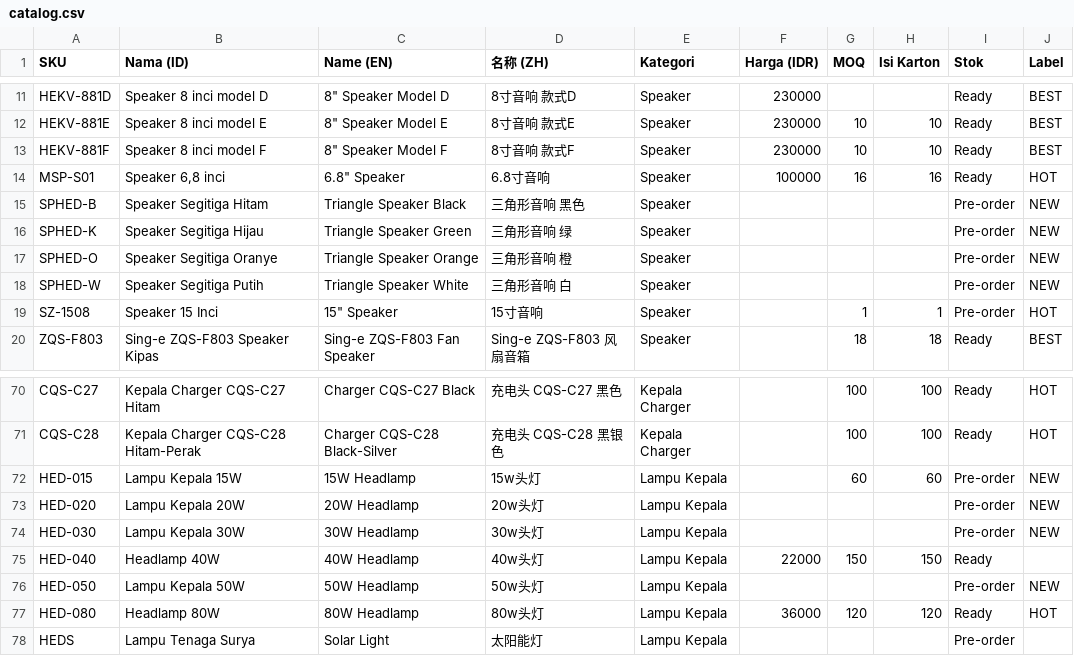
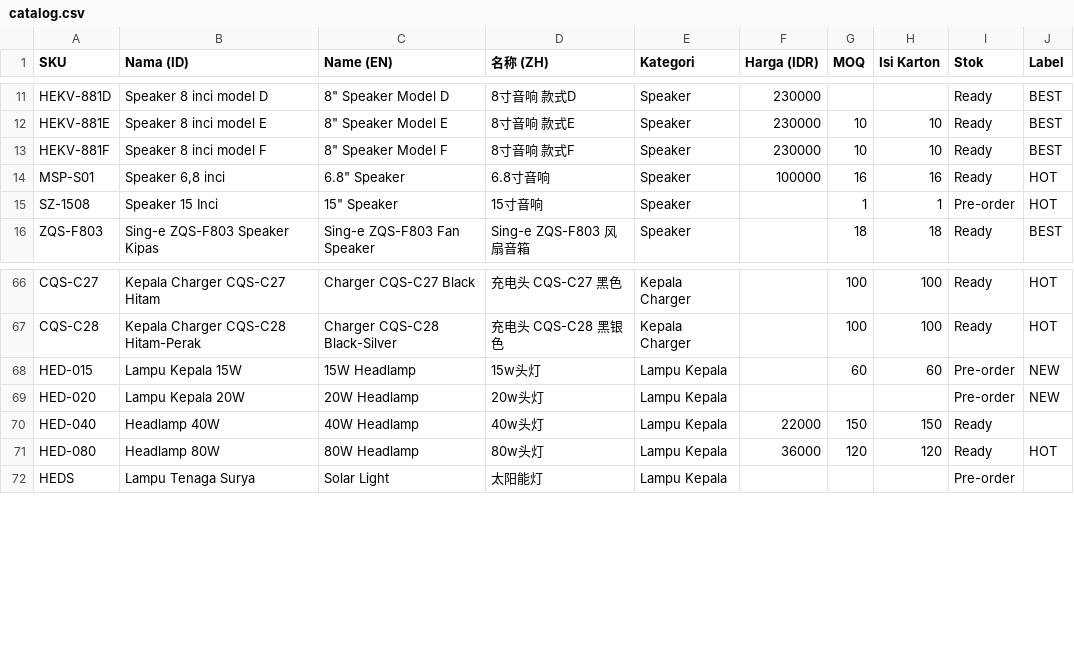
Before and after one commit to HaiHeng-ID/yakunprima, a CSV file: downloads/catalog.csv, drawn as a sheet; only a part is shown, gaps mark what is left out; the diff names each change by its address in the sheet, - before the commit and + after, or states it on an @@ line.

```diff
--- a/downloads/catalog.csv
+++ b/downloads/catalog.csv
-row 15: SPHED-B | Speaker Segitiga Hitam | Triangle Speaker Black | 三角形音响 黑色 | Speaker |  |  |  | Pre-order | NEW
-row 16: SPHED-K | Speaker Segitiga Hijau | Triangle Speaker Green | 三角形音响 绿 | Speaker |  |  |  | Pre-order | NEW
-row 17: SPHED-O | Speaker Segitiga Oranye | Triangle Speaker Orange | 三角形音响 橙 | Speaker |  |  |  | Pre-order | NEW
-row 18: SPHED-W | Speaker Segitiga Putih | Triangle Speaker White | 三角形音响 白 | Speaker |  |  |  | Pre-order | NEW
-row 74: HED-030 | Lampu Kepala 30W | 30W Headlamp | 30w头灯 | Lampu Kepala |  |  |  | Pre-order | NEW
-row 76: HED-050 | Lampu Kepala 50W | 50W Headlamp | 50w头灯 | Lampu Kepala |  |  |  | Pre-order | NEW
```
Also changed, not shown: 18 other files.
